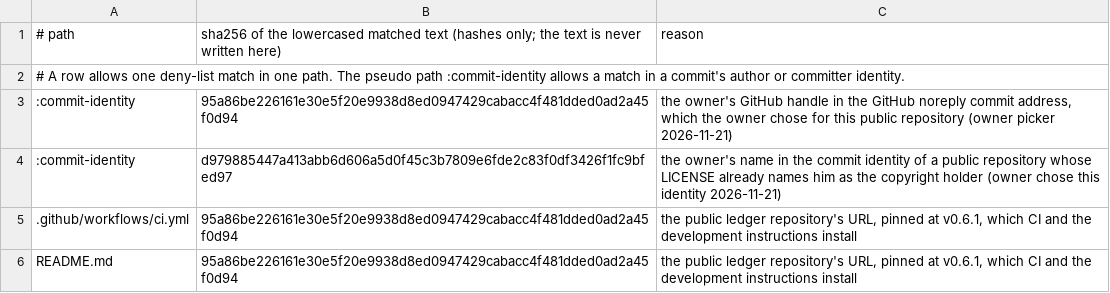
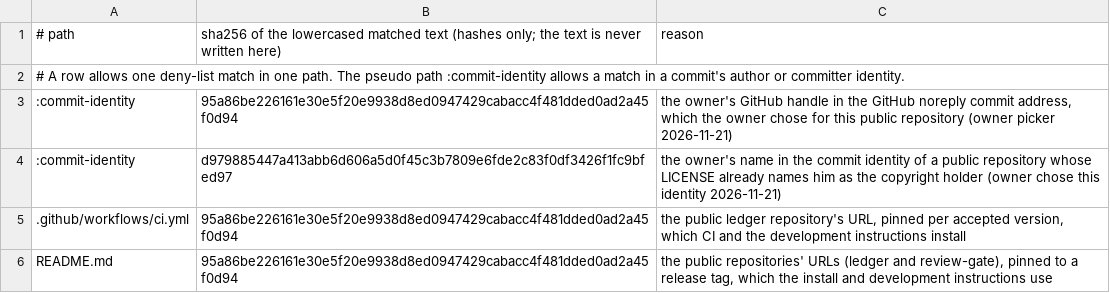
Before and after one commit to smithadifd/review-gate, a TSV file: scripts/no-person-allowance.tsv, drawn as a sheet.

Commit message:
feat: accept the served ledger-hooks versions as an exact set (RG-PUBLIC-INSTALL1) (#6)
Merge-Attempt: dd4479f4ac1ef678b2807e60352f419b

```diff
--- a/scripts/no-person-allowance.tsv
+++ b/scripts/no-person-allowance.tsv
@@ -4,3 +4,3 @@
 :commit-identity	d979885447a413abb6d606a5d0f45c3b7809e6fde2c83f0df3426f1fc9bfed97	the owner's name in the commit identity of a public repository whose LICENSE already names him as the copyright holder (owner chose this identity 2026-11-21)
-.github/workflows/ci.yml	95a86be226161e30e5f20e9938d8ed0947429cabacc4f481dded0ad2a45f0d94	the public ledger repository's URL, pinned at v0.6.1, which CI and the development instructions install
-README.md	95a86be226161e30e5f20e9938d8ed0947429cabacc4f481dded0ad2a45f0d94	the public ledger repository's URL, pinned at v0.6.1, which CI and the development instructions install
+.github/workflows/ci.yml	95a86be226161e30e5f20e9938d8ed0947429cabacc4f481dded0ad2a45f0d94	the public ledger repository's URL, pinned per accepted version, which CI and the development instructions install
+README.md	95a86be226161e30e5f20e9938d8ed0947429cabacc4f481dded0ad2a45f0d94	the public repositories' URLs (ledger and review-gate), pinned to a release tag, which the install and development instructions use
```
Also changed, not shown: 10 other files.
